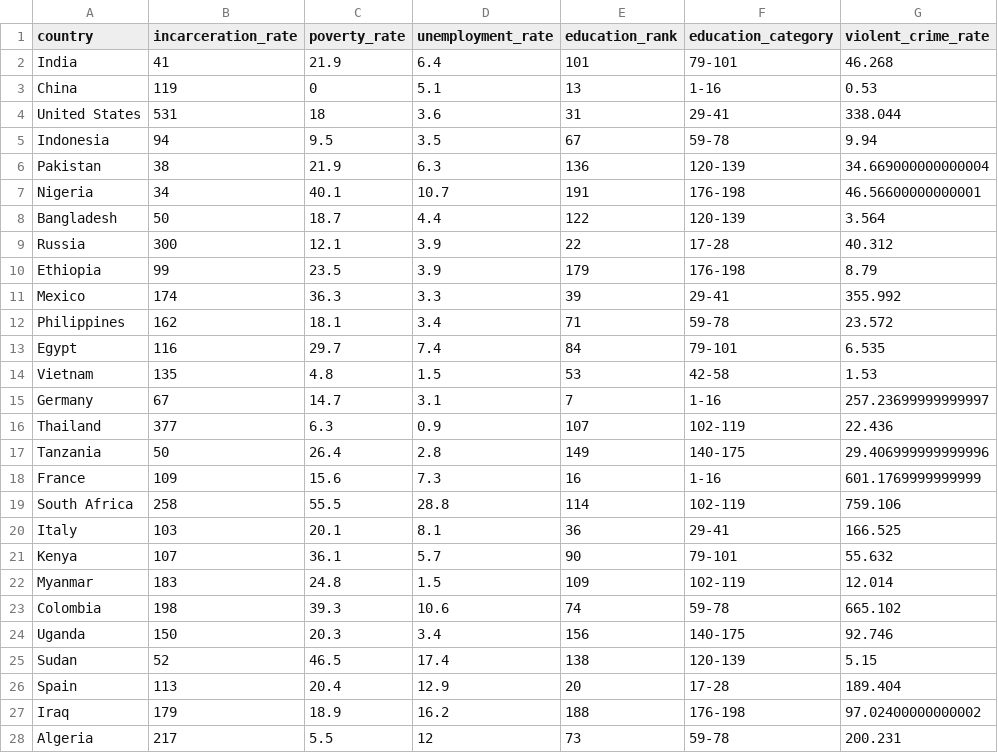
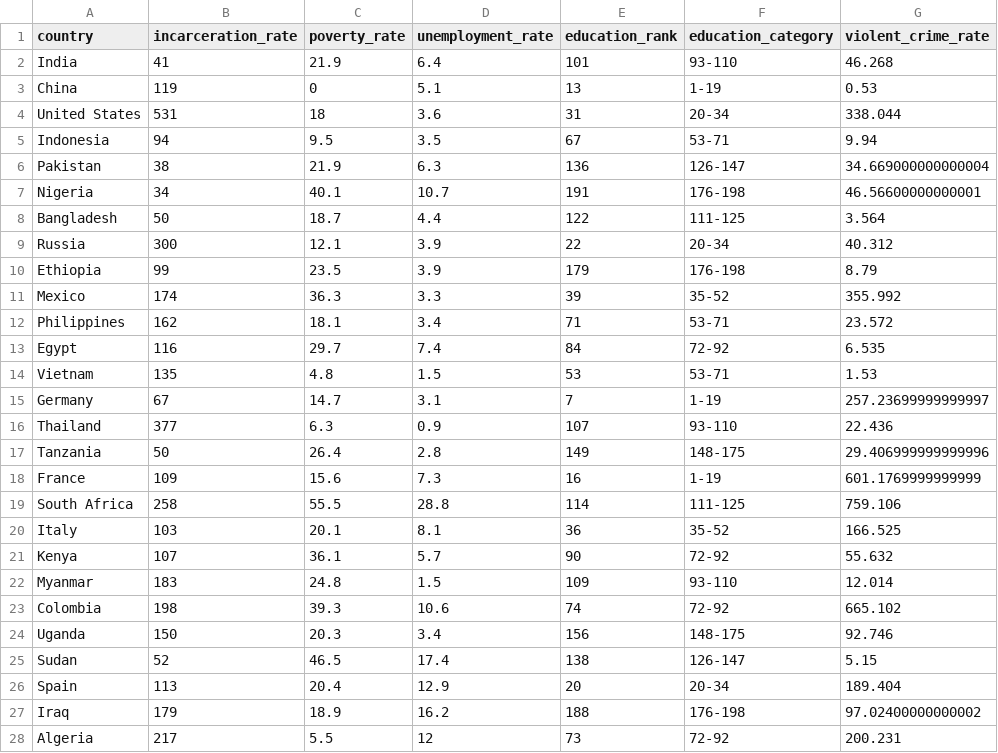
Before and after one commit to AbbassSleiman/US-Middle-Class, a CSV file: data/analysis_data/incarceration_data.csv, drawn as a sheet; only a part is shown; the diff covers the shown part only.

```diff
--- a/data/analysis_data/incarceration_data.csv
+++ b/data/analysis_data/incarceration_data.csv
@@ -1,28 +1,28 @@
 country,incarceration_rate,poverty_rate,unemployment_rate,education_rank,education_category,violent_crime_rate
-India,41,21.9,6.4,101,79-101,46.268
-China,119,0,5.1,13,1-16,0.53
-United States,531,18,3.6,31,29-41,338.044
-Indonesia,94,9.5,3.5,67,59-78,9.94
-Pakistan,38,21.9,6.3,136,120-139,34.669000000000004
+India,41,21.9,6.4,101,93-110,46.268
+China,119,0,5.1,13,1-19,0.53
+United States,531,18,3.6,31,20-34,338.044
+Indonesia,94,9.5,3.5,67,53-71,9.94
+Pakistan,38,21.9,6.3,136,126-147,34.669000000000004
 Nigeria,34,40.1,10.7,191,176-198,46.56600000000001
-Bangladesh,50,18.7,4.4,122,120-139,3.564
-Russia,300,12.1,3.9,22,17-28,40.312
+Bangladesh,50,18.7,4.4,122,111-125,3.564
+Russia,300,12.1,3.9,22,20-34,40.312
 Ethiopia,99,23.5,3.9,179,176-198,8.79
-Mexico,174,36.3,3.3,39,29-41,355.992
-Philippines,162,18.1,3.4,71,59-78,23.572
-Egypt,116,29.7,7.4,84,79-101,6.535
-Vietnam,135,4.8,1.5,53,42-58,1.53
-Germany,67,14.7,3.1,7,1-16,257.23699999999997
-Thailand,377,6.3,0.9,107,102-119,22.436
-Tanzania,50,26.4,2.8,149,140-175,29.406999999999996
-France,109,15.6,7.3,16,1-16,601.1769999999999
-South Africa,258,55.5,28.8,114,102-119,759.106
-Italy,103,20.1,8.1,36,29-41,166.525
-Kenya,107,36.1,5.7,90,79-101,55.632
-Myanmar,183,24.8,1.5,109,102-119,12.014
-Colombia,198,39.3,10.6,74,59-78,665.102
-Uganda,150,20.3,3.4,156,140-175,92.746
-Sudan,52,46.5,17.4,138,120-139,5.15
-Spain,113,20.4,12.9,20,17-28,189.404
+Mexico,174,36.3,3.3,39,35-52,355.992
+Philippines,162,18.1,3.4,71,53-71,23.572
+Egypt,116,29.7,7.4,84,72-92,6.535
+Vietnam,135,4.8,1.5,53,53-71,1.53
+Germany,67,14.7,3.1,7,1-19,257.23699999999997
+Thailand,377,6.3,0.9,107,93-110,22.436
+Tanzania,50,26.4,2.8,149,148-175,29.406999999999996
+France,109,15.6,7.3,16,1-19,601.1769999999999
+South Africa,258,55.5,28.8,114,111-125,759.106
+Italy,103,20.1,8.1,36,35-52,166.525
+Kenya,107,36.1,5.7,90,72-92,55.632
+Myanmar,183,24.8,1.5,109,93-110,12.014
+Colombia,198,39.3,10.6,74,72-92,665.102
+Uganda,150,20.3,3.4,156,148-175,92.746
+Sudan,52,46.5,17.4,138,126-147,5.15
+Spain,113,20.4,12.9,20,20-34,189.404
 Iraq,179,18.9,16.2,188,176-198,97.02400000000002
-Algeria,217,5.5,12,73,59-78,200.231
+Algeria,217,5.5,12,73,72-92,200.231
```
Also changed, not shown: 96 edited cells elsewhere in this file, 1 other file.
